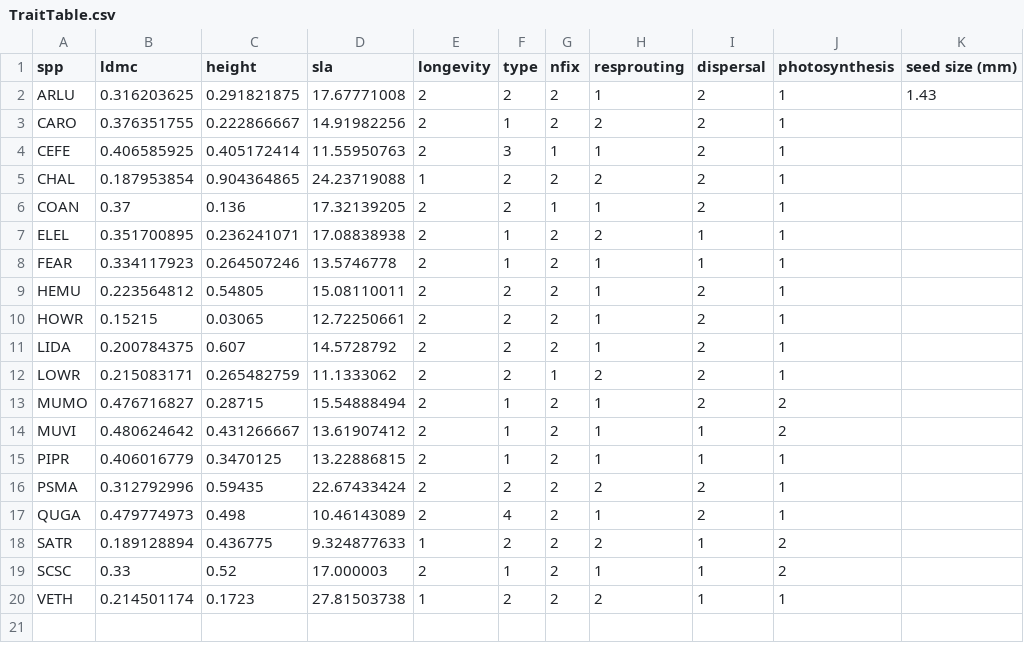
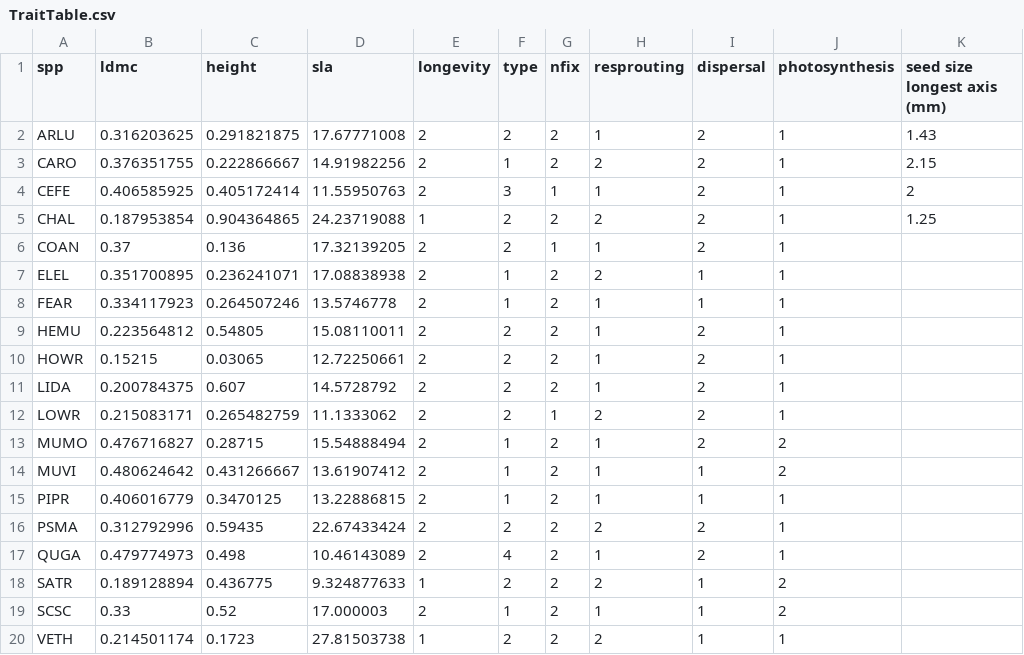
Before and after one commit to ianwinick/FunEco_CommEcologyPaper, a CSV file: data/TraitTable.csv, drawn as a sheet.

Commit message:
Update TraitTable.csv
adding seed size

```diff
--- a/data/TraitTable.csv
+++ b/data/TraitTable.csv
@@ -1,6 +1,6 @@
-spp,ldmc,height,sla,longevity,type,nfix,resprouting,dispersal,photosynthesis,seed size (mm)
+spp,ldmc,height,sla,longevity,type,nfix,resprouting,dispersal,photosynthesis,seed size longest axis (mm)
 ARLU,0.316203625,0.291821875,17.67771008,2,2,2,1,2,1,1.43
-CARO,0.376351755,0.222866667,14.91982256,2,1,2,2,2,1,
-CEFE,0.406585925,0.405172414,11.55950763,2,3,1,1,2,1,
-CHAL,0.187953854,0.904364865,24.23719088,1,2,2,2,2,1,
+CARO,0.376351755,0.222866667,14.91982256,2,1,2,2,2,1,2.15
+CEFE,0.406585925,0.405172414,11.55950763,2,3,1,1,2,1,2
+CHAL,0.187953854,0.904364865,24.23719088,1,2,2,2,2,1,1.25
 COAN,0.37,0.136,17.32139205,2,2,1,1,2,1,
```
